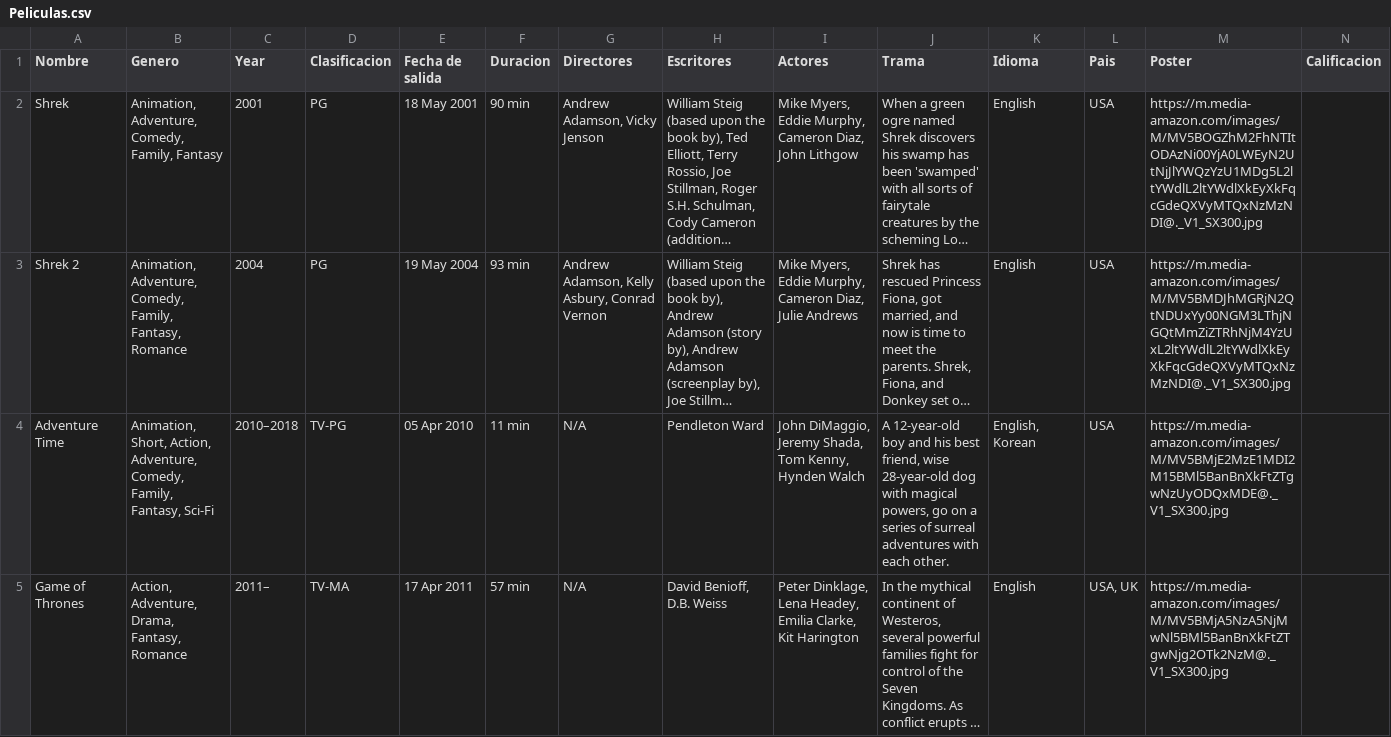
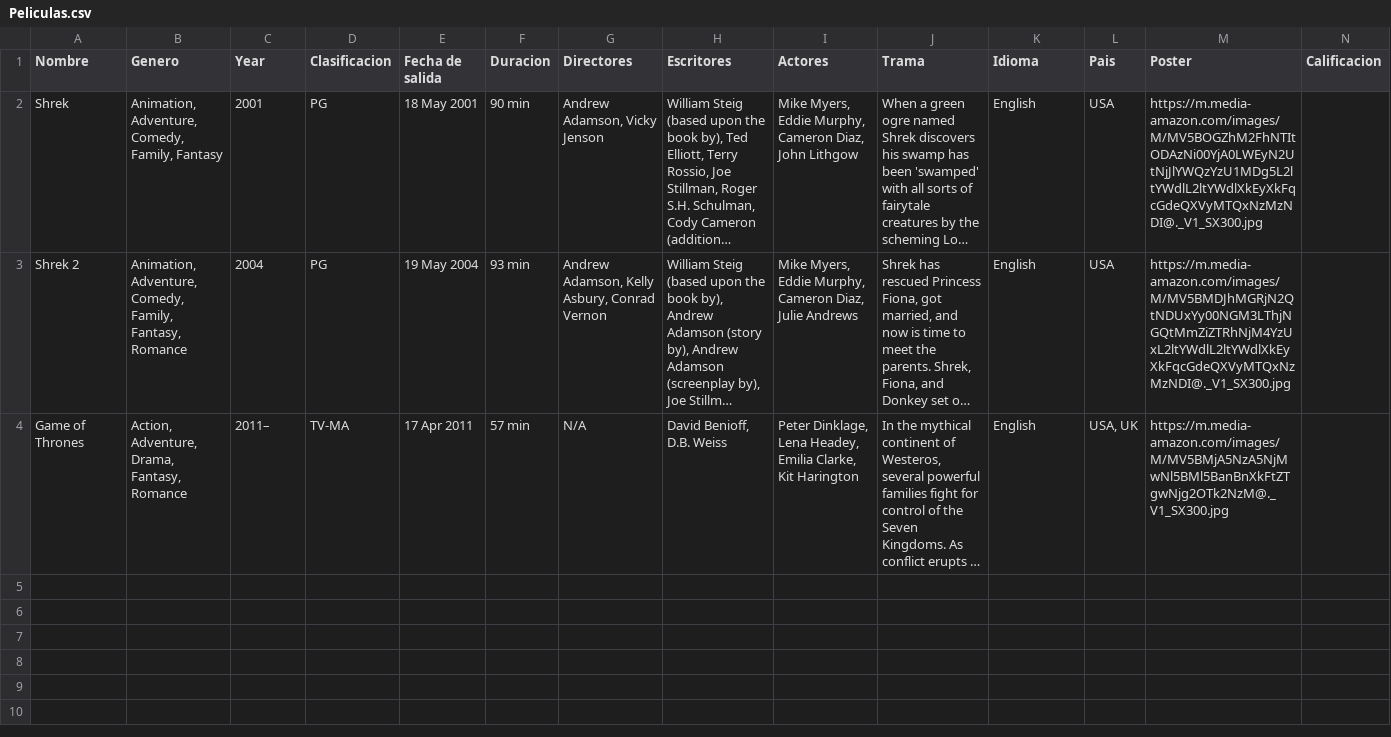
Before and after one commit to ehsteven/Proyecto-2, a CSV file: src/Peliculas.csv, drawn as a sheet; long unchanged cells end in …; the diff names each change by its address in the sheet, - before the commit and + after, or states it on an @@ line.

```diff
--- a/src/Peliculas.csv
+++ b/src/Peliculas.csv
-row 4: Adventure Time | Animation, Short, Action, Adventure, Comedy, Family, Fantasy, Sci-Fi | 2010–2018 | TV-PG | 05 Apr 2010 | 11 min | N/A | Pendleton Ward | John DiMaggio, Jeremy Shada, Tom Kenny, Hynden Walch | A 12-year-old boy and his best friend, wise 28-year-old dog with magical powers, go on a series of surreal adventures with each other. | English, Korean | USA | https://m.media-amazon.com/images/M/MV5BMjE2MzE1MDI2M15BMl5BanBnXkFtZTgwNzUyODQxMDE@._V1_SX300.jpg
```
Also changed, not shown: 5 other files.
